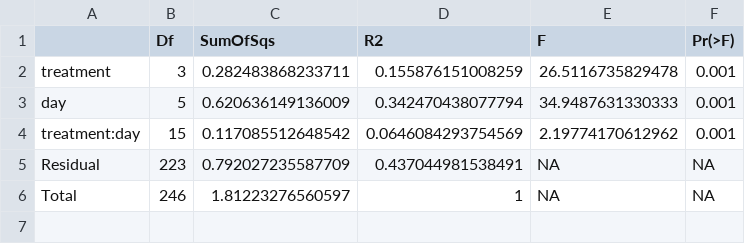
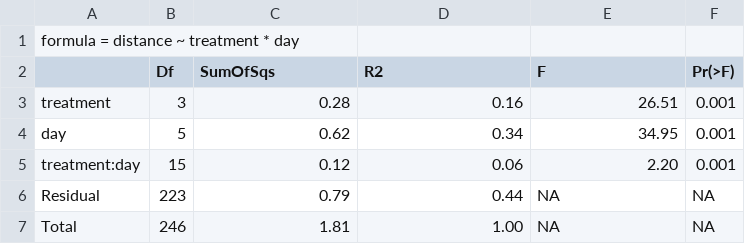
Before and after one commit to jflater/Incubation, a CSV file: data/adonis2.csv, drawn as a sheet; addresses are those after the commit; the diff names each change by its address in the sheet, - before the commit and + after, or states it on an @@ line.

```diff
--- a/data/adonis2.csv
+++ b/data/adonis2.csv
+row 1: formula = distance ~ treatment * day
-C3 (SumOfSqs): 0.282483868233711
+C3 (SumOfSqs): 0.28
-D3 (R2): 0.155876151008259
+D3 (R2): 0.16
-E3 (F): 26.5116735829478
+E3 (F): 26.51
-C4 (SumOfSqs): 0.620636149136009
+C4 (SumOfSqs): 0.62
-D4 (R2): 0.342470438077794
+D4 (R2): 0.34
-E4 (F): 34.9487631330333
+E4 (F): 34.95
-C5 (SumOfSqs): 0.117085512648542
+C5 (SumOfSqs): 0.12
-D5 (R2): 0.0646084293754569
+D5 (R2): 0.06
-E5 (F): 2.19774170612962
+E5 (F): 2.20
-C6 (SumOfSqs): 0.792027235587709
+C6 (SumOfSqs): 0.79
-D6 (R2): 0.437044981538491
+D6 (R2): 0.44
-C7 (SumOfSqs): 1.81223276560597
+C7 (SumOfSqs): 1.81
-D7 (R2): 1
+D7 (R2): 1.00
```
Also changed, not shown: 3 other files.
